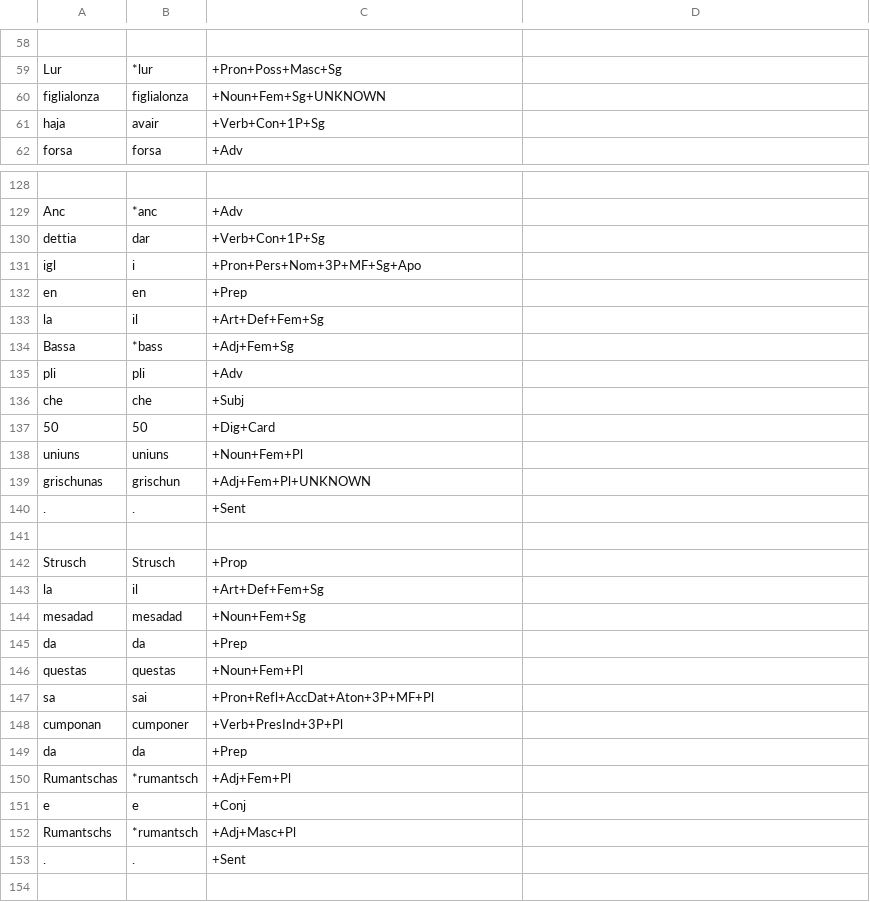
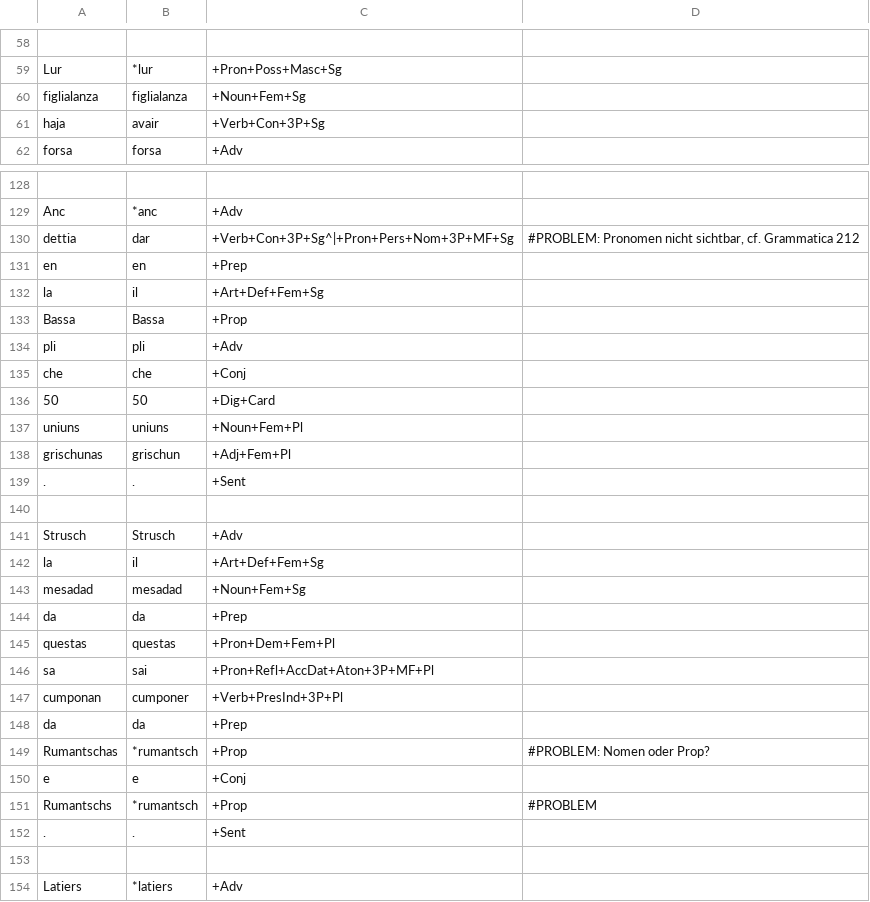
Before and after one commit to simon-clematide/rumantsch-grischun, a TSV file: crf-morphological-analyzer/train/rmquotidiana/1998-049204.tsv, drawn as a sheet; only a part is shown, gaps mark what is left out; the shorter side is filled out with more unchanged rows; removed rows and columns are numbered as before the commit, all else as after; the diff covers the shown part only; the diff names each change by its address in the sheet, - before the commit and + after, or states it on an @@ line.

```diff
--- a/crf-morphological-analyzer/train/rmquotidiana/1998-049204.tsv
+++ b/crf-morphological-analyzer/train/rmquotidiana/1998-049204.tsv
-A60: figlialonza
+A60: figlialanza
-B60: figlialonza
+B60: figlialanza
-C60: +Noun+Fem+Sg+UNKNOWN
+C60: +Noun+Fem+Sg
-C61: +Verb+Con+1P+Sg
+C61: +Verb+Con+3P+Sg
-C130: +Verb+Con+1P+Sg
+C130: +Verb+Con+3P+Sg^|+Pron+Pers+Nom+3P+MF+Sg
-D130: (empty)
+D130: #PROBLEM: Pronomen nicht sichtbar, cf. Grammatica 212
-row 131: igl | i | +Pron+Pers+Nom+3P+MF+Sg+Apo
-B133: *bass
+B133: Bassa
-C133: +Adj+Fem+Sg
+C133: +Prop
-C135: +Subj
+C135: +Conj
-C138: +Adj+Fem+Pl+UNKNOWN
+C138: +Adj+Fem+Pl
-C141: +Prop
+C141: +Adv
-C145: +Noun+Fem+Pl
+C145: +Pron+Dem+Fem+Pl
-C149: +Adj+Fem+Pl
+C149: +Prop
-D149: (empty)
+D149: #PROBLEM: Nomen oder Prop?
-C151: +Adj+Masc+Pl
+C151: +Prop
-D151: (empty)
+D151: #PROBLEM
```
Also changed, not shown: 27 edited cells elsewhere in this file.
